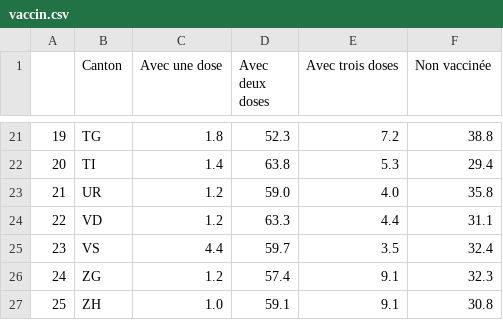
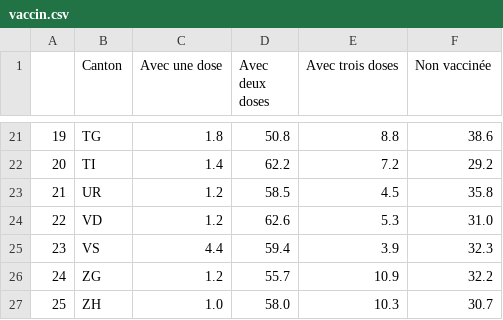
Before and after one commit to maradan29/coronaFR, a CSV file: vaccin.csv, drawn as a sheet; only a part is shown, gaps mark what is left out; the diff covers the shown part only.

```diff
--- a/vaccin.csv
+++ b/vaccin.csv
@@ -21,7 +21,7 @@
-19,TG,1.8,52.3,7.2,38.8
-20,TI,1.4,63.8,5.3,29.4
-21,UR,1.2,59.0,4.0,35.8
-22,VD,1.2,63.3,4.4,31.1
-23,VS,4.4,59.7,3.5,32.4
-24,ZG,1.2,57.4,9.1,32.3
-25,ZH,1.0,59.1,9.1,30.8
+19,TG,1.8,50.8,8.8,38.6
+20,TI,1.4,62.2,7.2,29.2
+21,UR,1.2,58.5,4.5,35.8
+22,VD,1.2,62.6,5.3,31.0
+23,VS,4.4,59.4,3.9,32.3
+24,ZG,1.2,55.7,10.9,32.2
+25,ZH,1.0,58.0,10.3,30.7
```
Also changed, not shown: 61 edited cells elsewhere in this file, cas_new.csv, hospitalisations.csv, 5 other files.
